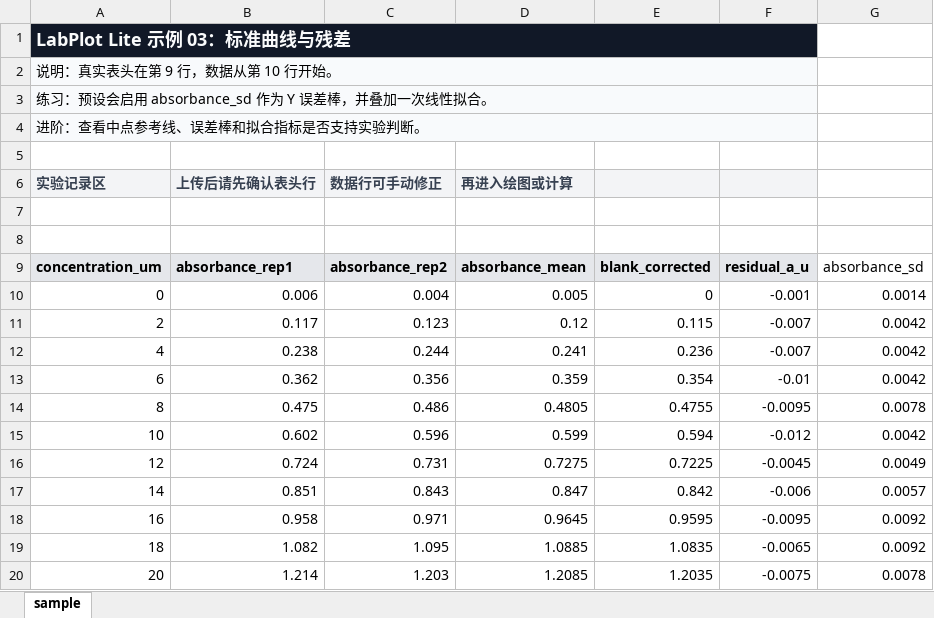
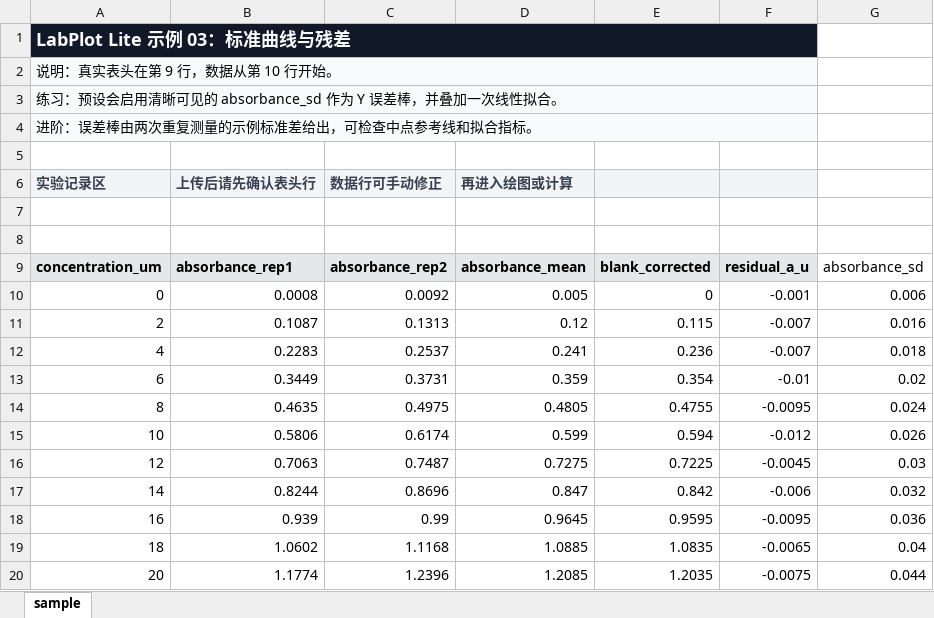
Before and after one commit to chcore11/labplot-lite, an Excel workbook: samples/sample_03_abs_error.xlsx, sheet sample, drawn as a sheet; values as stored, in another font and other column widths than the file's, no borders; the diff names each change by its address in the sheet, - before the commit and + after, or states it on an @@ line.

Commit message:
Make sample calibration error bars visible

```diff
--- a/samples/sample_03_abs_error.xlsx (sheet sample)
+++ b/samples/sample_03_abs_error.xlsx (sheet sample)
-A3: 练习：预设会启用 absorbance_sd 作为 Y 误差棒，并叠加一次线性拟合。
+A3: 练习：预设会启用清晰可见的 absorbance_sd 作为 Y 误差棒，并叠加一次线性拟合。
-A4: 进阶：查看中点参考线、误差棒和拟合指标是否支持实验判断。
+A4: 进阶：误差棒由两次重复测量的示例标准差给出，可检查中点参考线和拟合指标。
-B10: 0.006
+B10: 0.0008
-C10: 0.004
+C10: 0.0092
-G10: 0.0014
+G10: 0.006
-B11: 0.117
+B11: 0.1087
-C11: 0.123
+C11: 0.1313
-G11: 0.0042
+G11: 0.016
-B12: 0.238
+B12: 0.2283
-C12: 0.244
+C12: 0.2537
-G12: 0.0042
+G12: 0.018
-B13: 0.362
+B13: 0.3449
-C13: 0.356
+C13: 0.3731
-G13: 0.0042
+G13: 0.02
-B14: 0.475
+B14: 0.4635
-C14: 0.486
+C14: 0.4975
-G14: 0.0078
+G14: 0.024
-B15: 0.602
+B15: 0.5806
-C15: 0.596
+C15: 0.6174
-G15: 0.0042
+G15: 0.026
-B16: 0.724
+B16: 0.7063
-C16: 0.731
+C16: 0.7487
-G16: 0.0049
+G16: 0.03
-B17: 0.851
+B17: 0.8244
-C17: 0.843
+C17: 0.8696
-G17: 0.0057
+G17: 0.032
-B18: 0.958
+B18: 0.939
-C18: 0.971
+C18: 0.99
-G18: 0.0092
+G18: 0.036
-B19: 1.082
+B19: 1.0602
-C19: 1.095
+C19: 1.1168
-G19: 0.0092
+G19: 0.04
-B20: 1.214
+B20: 1.1774
-C20: 1.203
+C20: 1.2396
-G20: 0.0078
+G20: 0.044
```
Also changed, not shown: 1 other file.
